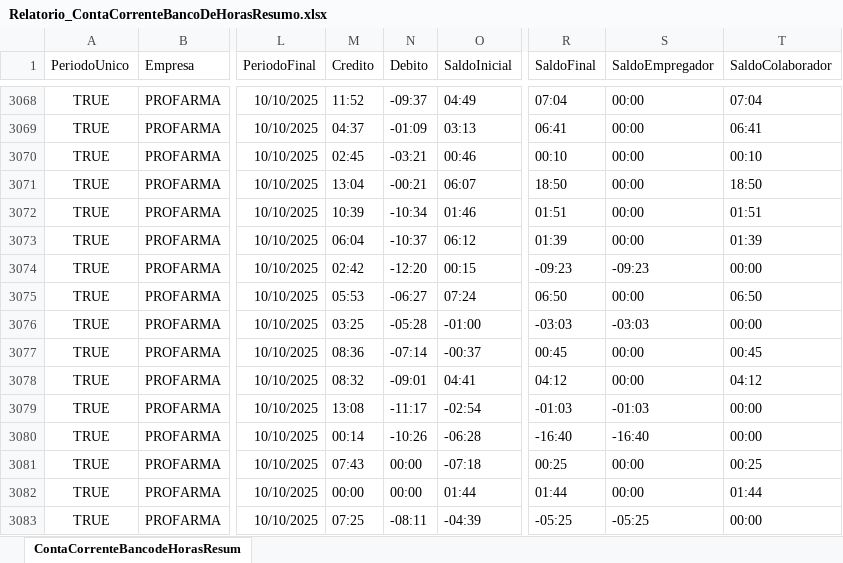
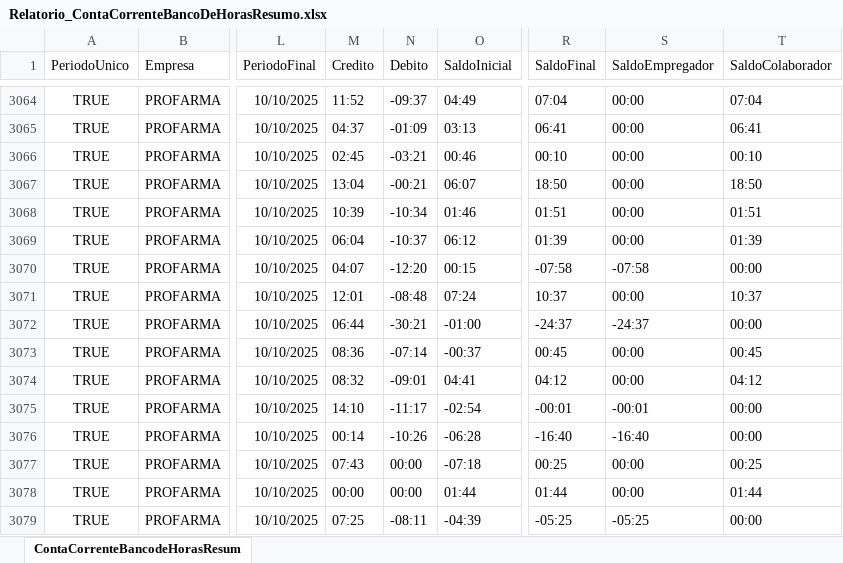
Before and after one commit to oliveirafabio8813-design/meu-dashboard-profarma, an Excel workbook: Relatorio_ContaCorrenteBancoDeHorasResumo.xlsx, sheet ContaCorrenteBancodeHorasResum, drawn as a sheet; only a part is shown, gaps mark what is left out; values as stored, in another font and other column widths than the file's, no borders; table styles not drawn; addresses are those after the commit; the diff covers the shown part only; the diff names each change by its address in the sheet, - before the commit and + after, or states it on an @@ line.

```diff
--- a/Relatorio_ContaCorrenteBancoDeHorasResumo.xlsx (sheet ContaCorrenteBancodeHorasResum)
+++ b/Relatorio_ContaCorrenteBancoDeHorasResumo.xlsx (sheet ContaCorrenteBancodeHorasResum)
-M3070 (Credito): 02:42
+M3070 (Credito): 04:07
-R3070 (SaldoFinal): -09:23
+R3070 (SaldoFinal): -07:58
-S3070 (SaldoEmpregador): -09:23
+S3070 (SaldoEmpregador): -07:58
-M3071 (Credito): 05:53
+M3071 (Credito): 12:01
-N3071 (Debito): -06:27
+N3071 (Debito): -08:48
-R3071 (SaldoFinal): 06:50
+R3071 (SaldoFinal): 10:37
-T3071 (SaldoColaborador): 06:50
+T3071 (SaldoColaborador): 10:37
-M3072 (Credito): 03:25
+M3072 (Credito): 06:44
-N3072 (Debito): -05:28
+N3072 (Debito): -30:21
-R3072 (SaldoFinal): -03:03
+R3072 (SaldoFinal): -24:37
-S3072 (SaldoEmpregador): -03:03
+S3072 (SaldoEmpregador): -24:37
-M3075 (Credito): 13:08
+M3075 (Credito): 14:10
-R3075 (SaldoFinal): -01:03
+R3075 (SaldoFinal): -00:01
-S3075 (SaldoEmpregador): -01:03
+S3075 (SaldoEmpregador): -00:01
```
Also changed, not shown: 4 added rows, 13 removed rows and 1345 edited cells elsewhere in this sheet, Relatorio_OcorrenciasNoPonto.xlsx.
